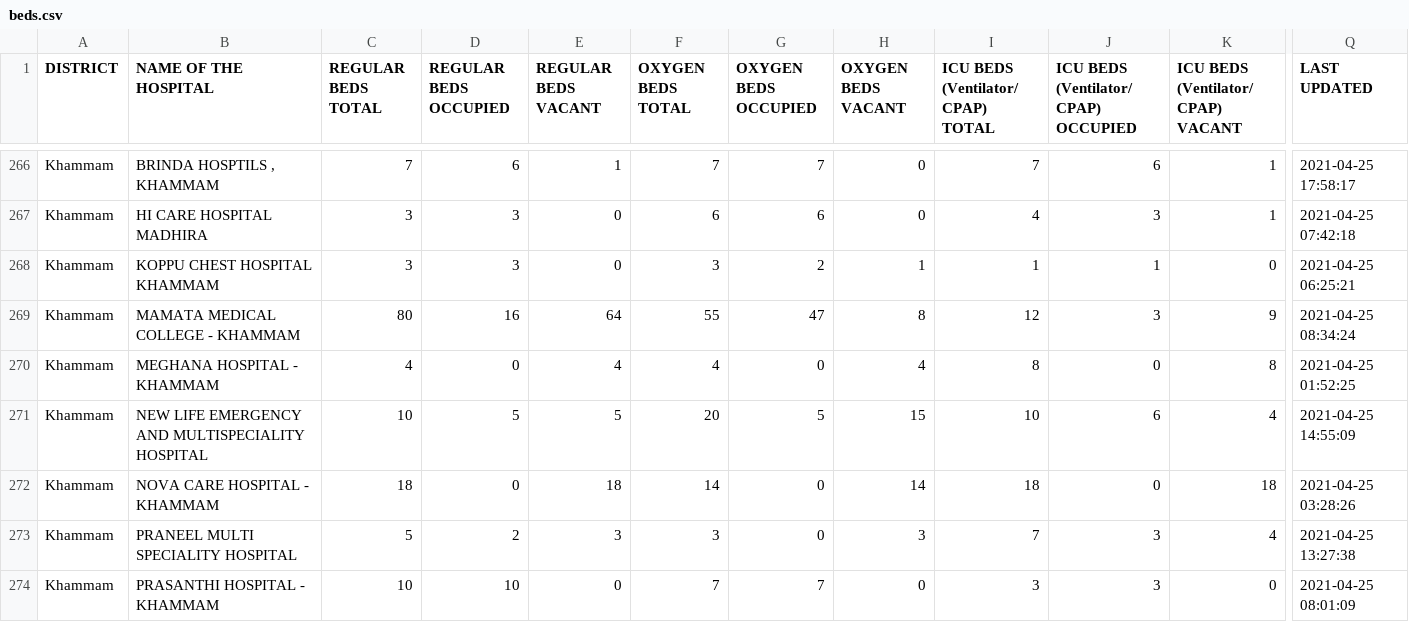
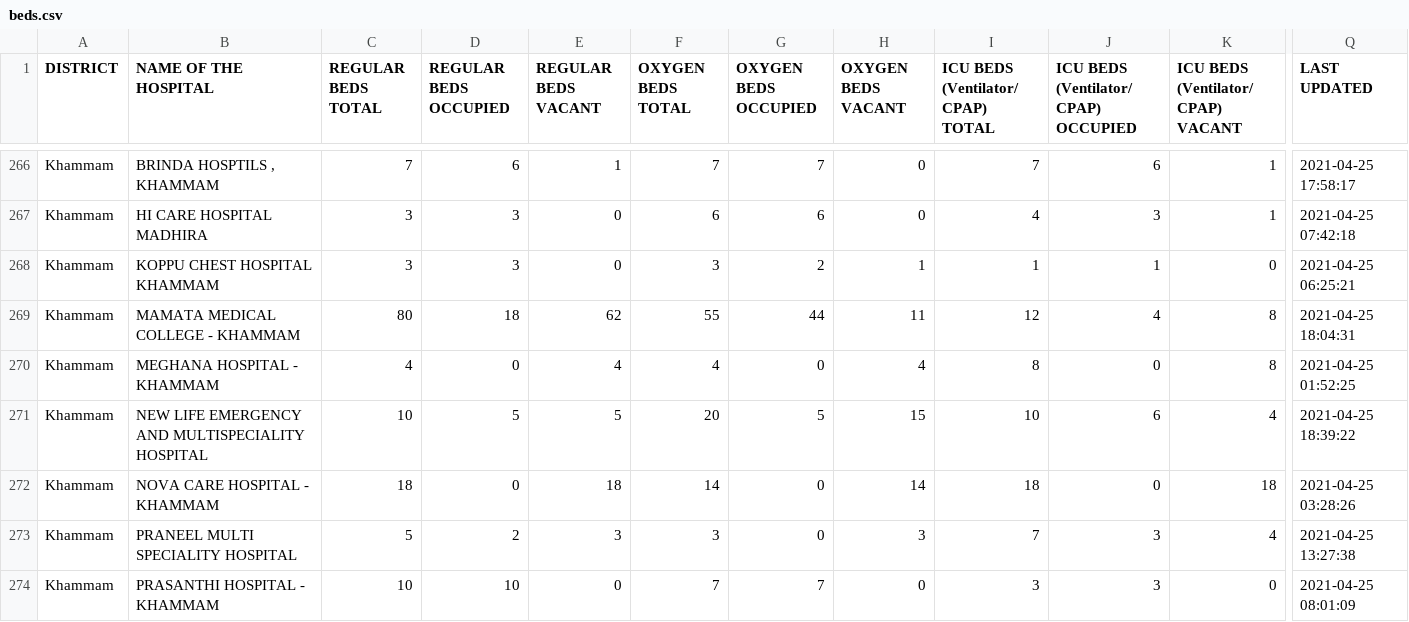
Before and after one commit to covid-telangana/covid-telangana.github.io, a CSV file: data/beds.csv, drawn as a sheet; only a part is shown, gaps mark what is left out; the diff covers the shown part only; the diff names each change by its address in the sheet, - before the commit and + after, or states it on an @@ line.

```diff
--- a/data/beds.csv
+++ b/data/beds.csv
-D269 (REGULAR BEDS OCCUPIED): 16
+D269 (REGULAR BEDS OCCUPIED): 18
-E269 (REGULAR BEDS VACANT): 64
+E269 (REGULAR BEDS VACANT): 62
-G269 (OXYGEN BEDS OCCUPIED): 47
+G269 (OXYGEN BEDS OCCUPIED): 44
-H269 (OXYGEN BEDS VACANT): 8
+H269 (OXYGEN BEDS VACANT): 11
-J269: 3
+J269: 4
-K269: 9
+K269: 8
-Q269 (LAST UPDATED): 2021-04-25 08:34:24
+Q269 (LAST UPDATED): 2021-04-25 18:04:31
-Q271 (LAST UPDATED): 2021-04-25 14:55:09
+Q271 (LAST UPDATED): 2021-04-25 18:39:22
```
Also changed, not shown: 1 added row, 2 moved rows and 138 edited cells elsewhere in this file.
